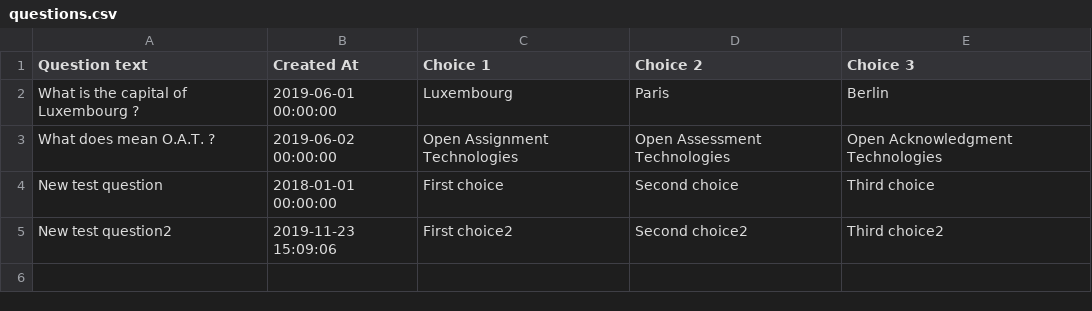
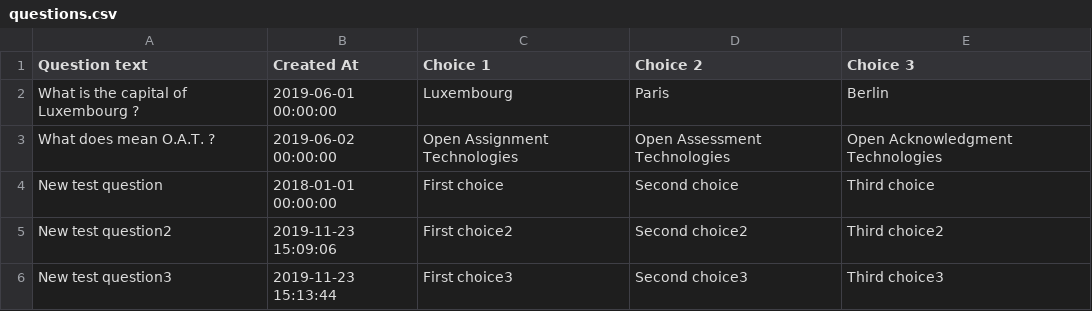
Before and after one commit to Aketos/oat-assessment-api-test, a CSV file: config/resources/questions.csv, drawn as a sheet.

```diff
--- a/config/resources/questions.csv
+++ b/config/resources/questions.csv
@@ -5 +5,2 @@
 "New test question2","2019-11-23 15:09:06","First choice2","Second choice2","Third choice2"
+"New test question3","2019-11-23 15:13:44","First choice3","Second choice3","Third choice3"
```
Also changed, not shown: 1 other file.
